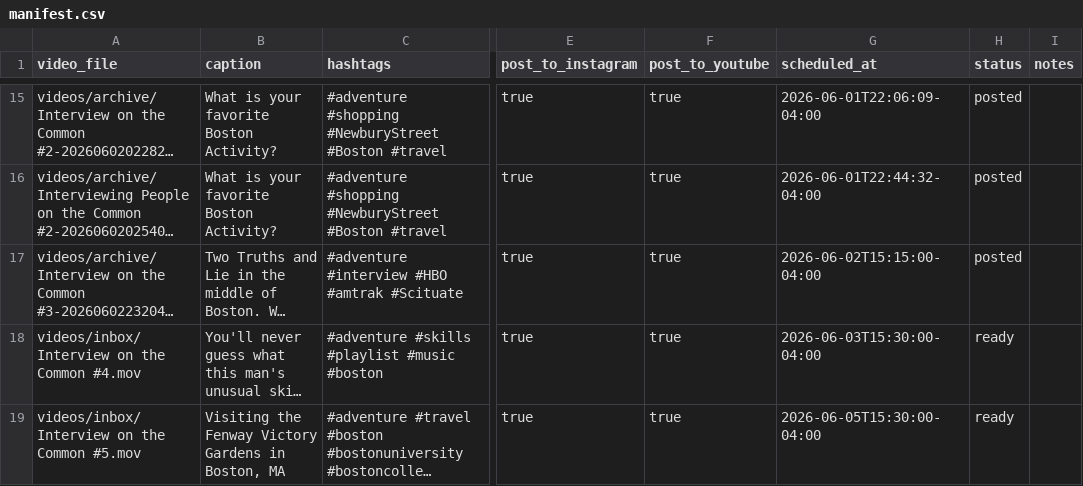
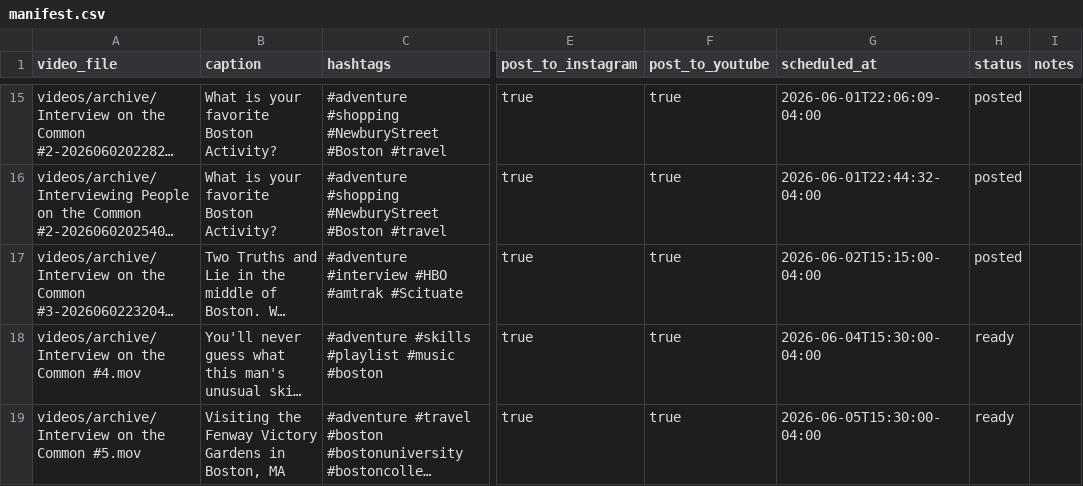
Before and after one commit to davidshapiro13/AutomatedContentUpload, a CSV file: manifests/manifest.csv, drawn as a sheet; only a part is shown, gaps mark what is left out; long unchanged cells end in …; the diff names each change by its address in the sheet, - before the commit and + after, or states it on an @@ line.

Commit message:
Reschedule Interview on the Common posts

```diff
--- a/manifests/manifest.csv
+++ b/manifests/manifest.csv
-A18 (video_file): videos/inbox/Interview on the Common #4.mov
+A18 (video_file): videos/archive/Interview on the Common #4.mov
-G18 (scheduled_at): 2026-06-03T15:30:00-04:00
+G18 (scheduled_at): 2026-06-04T15:30:00-04:00
-A19 (video_file): videos/inbox/Interview on the Common #5.mov
+A19 (video_file): videos/archive/Interview on the Common #5.mov
```
